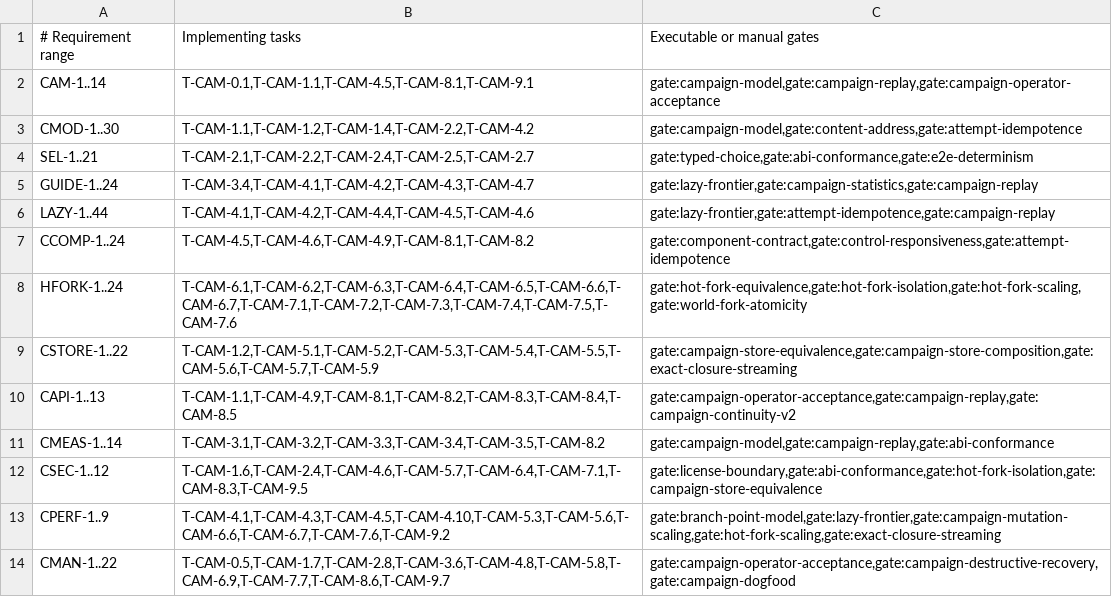
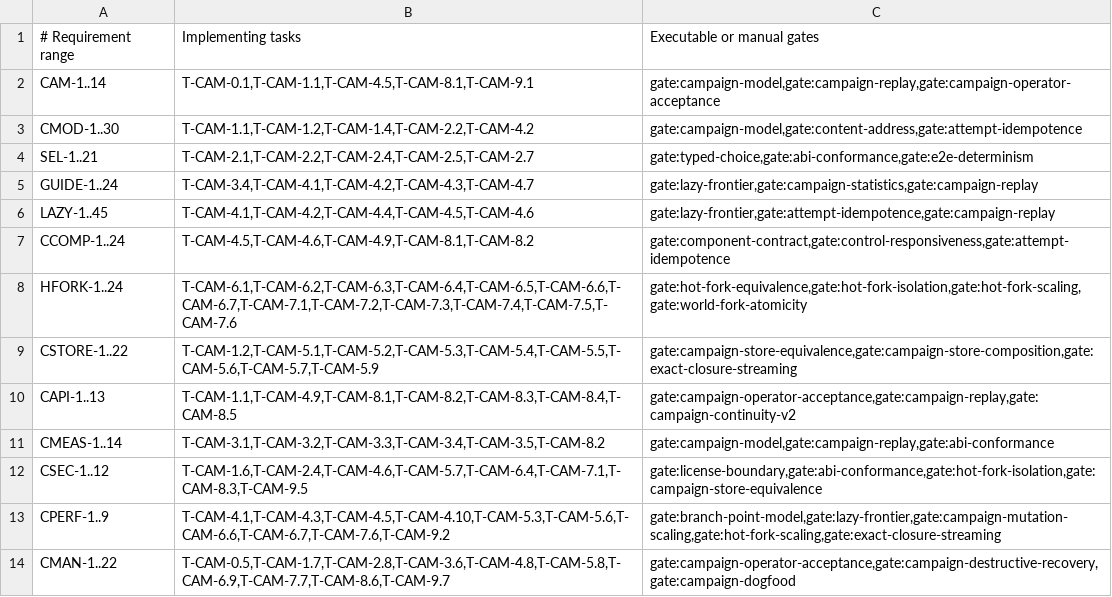
Before and after one commit to andyl-technologies/aos, a TSV file: docs/rfcs/0015-crucible-campaigns/requirement-traceability.tsv, drawn as a sheet.

Commit message:
feat(crucible): execute weighted categorical sources

```diff
--- a/docs/rfcs/0015-crucible-campaigns/requirement-traceability.tsv
+++ b/docs/rfcs/0015-crucible-campaigns/requirement-traceability.tsv
@@ -5,3 +5,3 @@ SEL-1..21	T-CAM-2.1,T-CAM-2.2,T-CAM-2.4,T-CAM-2.5,T-CAM-2.7	gate:typed-choice,ga
 GUIDE-1..24	T-CAM-3.4,T-CAM-4.1,T-CAM-4.2,T-CAM-4.3,T-CAM-4.7	gate:lazy-frontier,gate:campaign-statistics,gate:campaign-replay
-LAZY-1..44	T-CAM-4.1,T-CAM-4.2,T-CAM-4.4,T-CAM-4.5,T-CAM-4.6	gate:lazy-frontier,gate:attempt-idempotence,gate:campaign-replay
+LAZY-1..45	T-CAM-4.1,T-CAM-4.2,T-CAM-4.4,T-CAM-4.5,T-CAM-4.6	gate:lazy-frontier,gate:attempt-idempotence,gate:campaign-replay
 CCOMP-1..24	T-CAM-4.5,T-CAM-4.6,T-CAM-4.9,T-CAM-8.1,T-CAM-8.2	gate:component-contract,gate:control-responsiveness,gate:attempt-idempotence
```
Also changed, not shown: 9 other files.
